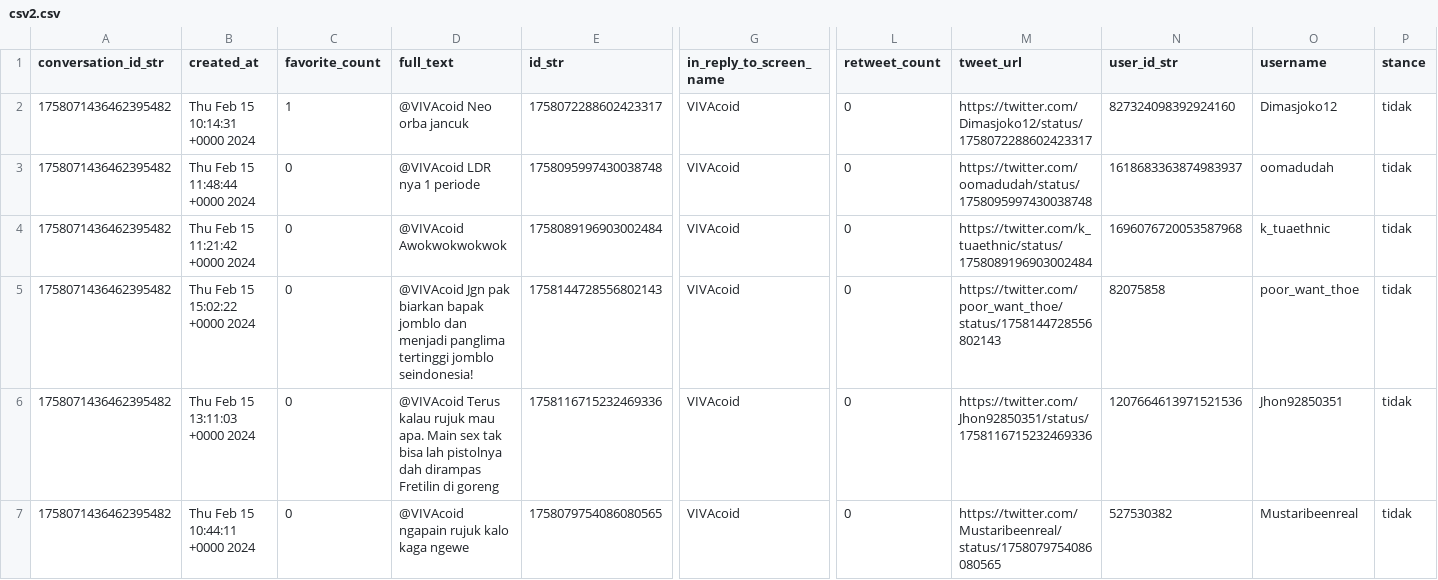
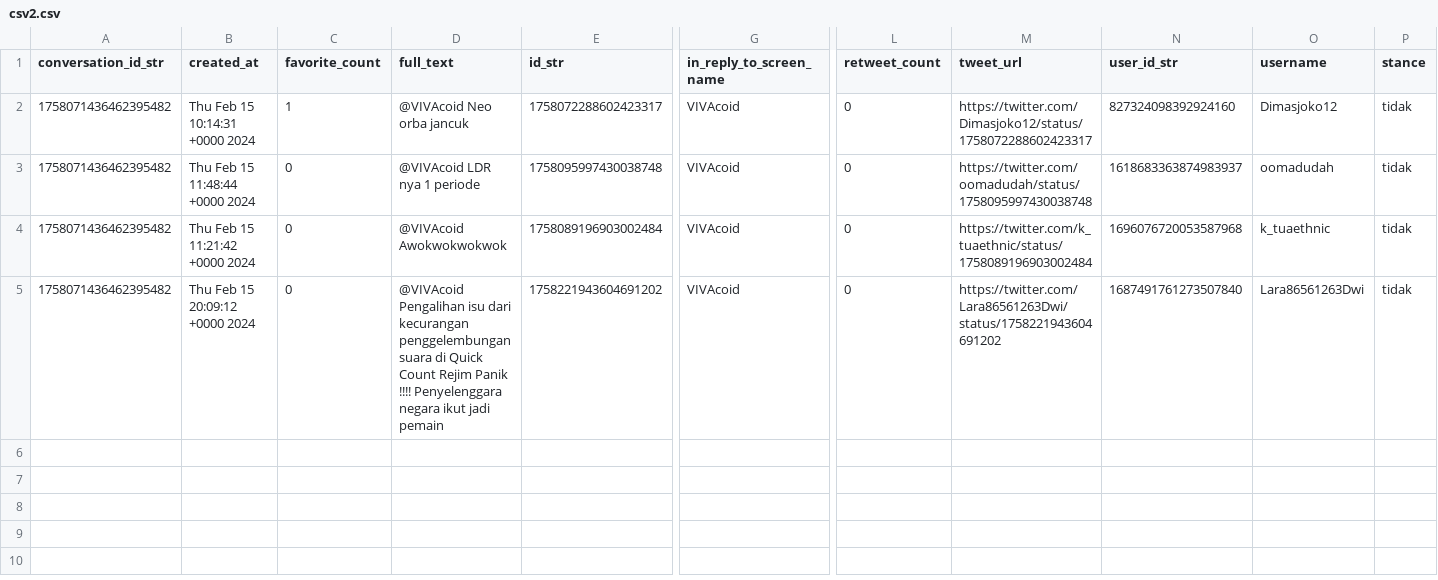
Before and after one commit to ikhlamal/newsaggregator, a CSV file: csv2.csv, drawn as a sheet; only a part is shown, gaps mark what is left out; rows hold the shown columns only; the diff names each change by its address in the sheet, - before the commit and + after, or states it on an @@ line.

```diff
--- a/csv2.csv
+++ b/csv2.csv
-B5 (created_at): Thu Feb 15 15:02:22 +0000 2024
+B5 (created_at): Thu Feb 15 20:09:12 +0000 2024
-D5 (full_text): @VIVAcoid Jgn pak biarkan bapak jomblo dan menjadi panglima tertinggi jomblo seindonesia!
+D5 (full_text): @VIVAcoid Pengalihan isu dari kecurangan penggelembungan suara di Quick Count Rejim Panik !!!! Penyelenggara negara ikut jadi pemain ‍‍‍‍
-E5 (id_str): 1758144728556802143
+E5 (id_str): 1758221943604691202
-M5 (tweet_url): https://twitter.com/poor_want_thoe/status/1758144728556802143
+M5 (tweet_url): https://twitter.com/Lara86561263Dwi/status/1758221943604691202
-N5 (user_id_str): 82075858
+N5 (user_id_str): 1687491761273507840
-O5 (username): poor_want_thoe
+O5 (username): Lara86561263Dwi
-row 6: 1758071436462395482 | Thu Feb 15 13:11:03 +0000 2024 | 0 | @VIVAcoid Terus kalau rujuk mau apa. Main sex tak bisa lah pistolnya dah dirampas Fretilin di goreng | 1758116715232469336 | VIVAcoid | 0 | https://twitter.com/Jhon92850351/status/1758116715232469336 | 1207664613971521536 | Jhon92850351 | tidak
-row 7: 1758071436462395482 | Thu Feb 15 10:44:11 +0000 2024 | 0 | @VIVAcoid ngapain rujuk kalo kaga ngewe | 1758079754086080565 | VIVAcoid | 0 | https://twitter.com/Mustaribeenreal/status/1758079754086080565 | 527530382 | Mustaribeenreal | tidak
```
Also changed, not shown: csv1.csv.
